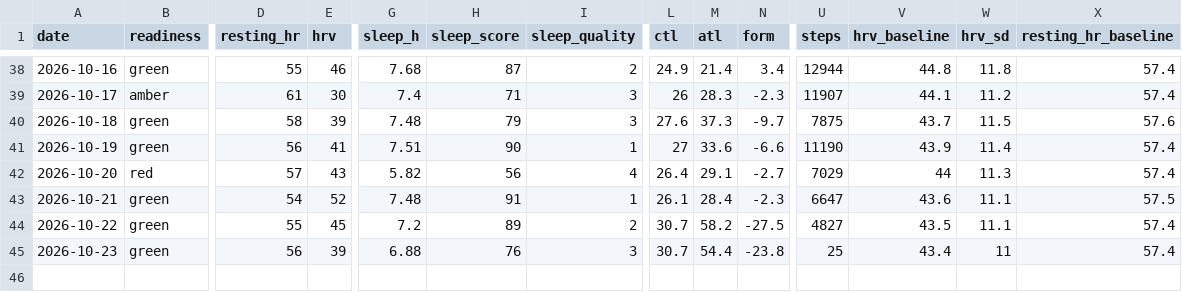
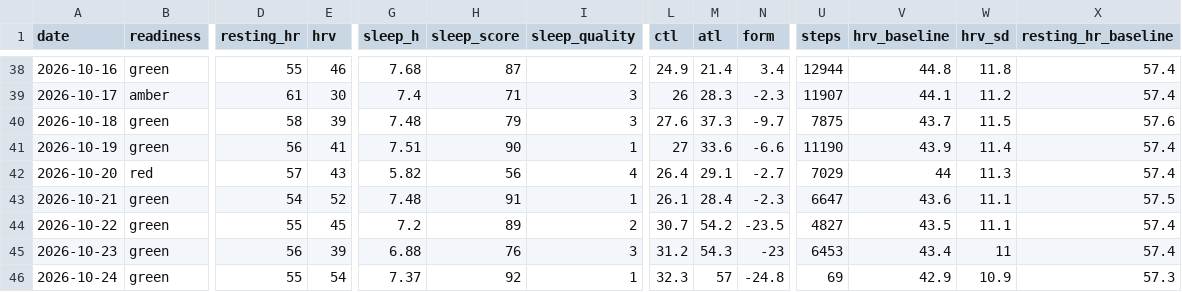
Before and after one commit to oisinm25/grinder-data, a CSV file: wellness.csv, drawn as a sheet; only a part is shown, gaps mark what is left out; rows hold the shown columns only; the diff names each change by its address in the sheet, - before the commit and + after, or states it on an @@ line.

```diff
--- a/wellness.csv
+++ b/wellness.csv
-M44 (atl): 58.2
+M44 (atl): 54.2
-N44 (form): -27.5
+N44 (form): -23.5
-L45 (ctl): 30.7
+L45 (ctl): 31.2
-M45 (atl): 54.4
+M45 (atl): 54.3
-N45 (form): -23.8
+N45 (form): -23
-U45 (steps): 25
+U45 (steps): 6453
+row 46: 2026-10-24 | green | 55 | 54 | 7.37 | 92 | 1 | 32.3 | 57 | -24.8 | 69 | 42.9 | 10.9 | 57.3
```
Also changed, not shown: activities.csv, compliance.csv, 5 other files.
